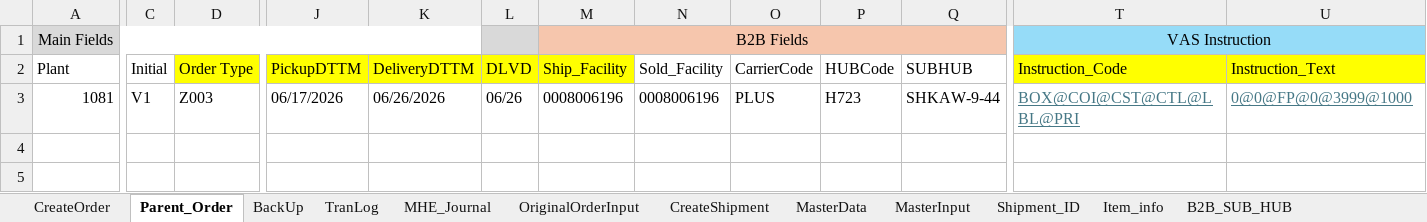
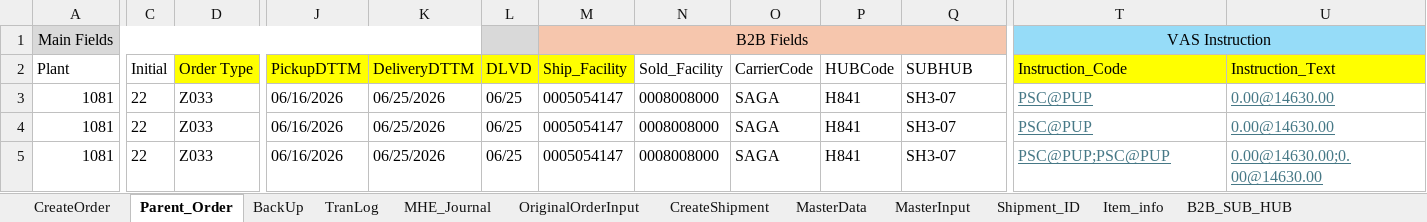
Before and after one commit to Vino0585/Nike, an Excel workbook: J30/Input_files/Outbound_Worksheet.xlsx, sheet Parent_Order, drawn as a sheet; only a part is shown, gaps mark what is left out; values as stored, in another font and other column widths than the file's, no borders; rows hold the shown columns only; the diff names each change by its address in the sheet, - before the commit and + after, or states it on an @@ line.

```diff
--- a/J30/Input_files/Outbound_Worksheet.xlsx (sheet Parent_Order)
+++ b/J30/Input_files/Outbound_Worksheet.xlsx (sheet Parent_Order)
-C3 (Initial): V1
+C3 (Initial): 22
-D3 (Order Type): Z003
+D3 (Order Type): Z033
-J3 (PickupDTTM): 06/17/2026
+J3 (PickupDTTM): 06/16/2026
-K3 (DeliveryDTTM): 06/26/2026
+K3 (DeliveryDTTM): 06/25/2026
-L3 (DLVD): 06/26
+L3 (DLVD): 06/25
-M3 (Ship_Facility): 0008006196
+M3 (Ship_Facility): 0005054147
-N3 (Sold_Facility): 0008006196
+N3 (Sold_Facility): 0008008000
-O3 (CarrierCode): PLUS
+O3 (CarrierCode): SAGA
-P3 (HUBCode): H723
+P3 (HUBCode): H841
-Q3 (SUBHUB): SHKAW-9-44
+Q3 (SUBHUB): SH3-07
-T3 (Instruction_Code): BOX@COI@CST@CTL@LBL@PRI
+T3 (Instruction_Code): PSC@PUP
-U3 (Instruction_Text): 0@0@FP@0@3999@1000
+U3 (Instruction_Text): 0.00@14630.00
+row 4: 1081 | 22 | Z033 | 06/16/2026 | 06/25/2026 | 06/25 | 0005054147 | 0008008000 | SAGA | H841 | SH3-07 | PSC@PUP | 0.00@14630.00
+row 5: 1081 | 22 | Z033 | 06/16/2026 | 06/25/2026 | 06/25 | 0005054147 | 0008008000 | SAGA | H841 | SH3-07 | PSC@PUP;PSC@PUP | 0.00@14630.00;0.00@14630.00
```
Also changed, not shown: sheet BackUp, sheet Item_info, sheet MHE_Journal, J30/Input_files/WorkSheet1.xlsx, 7 other files.
